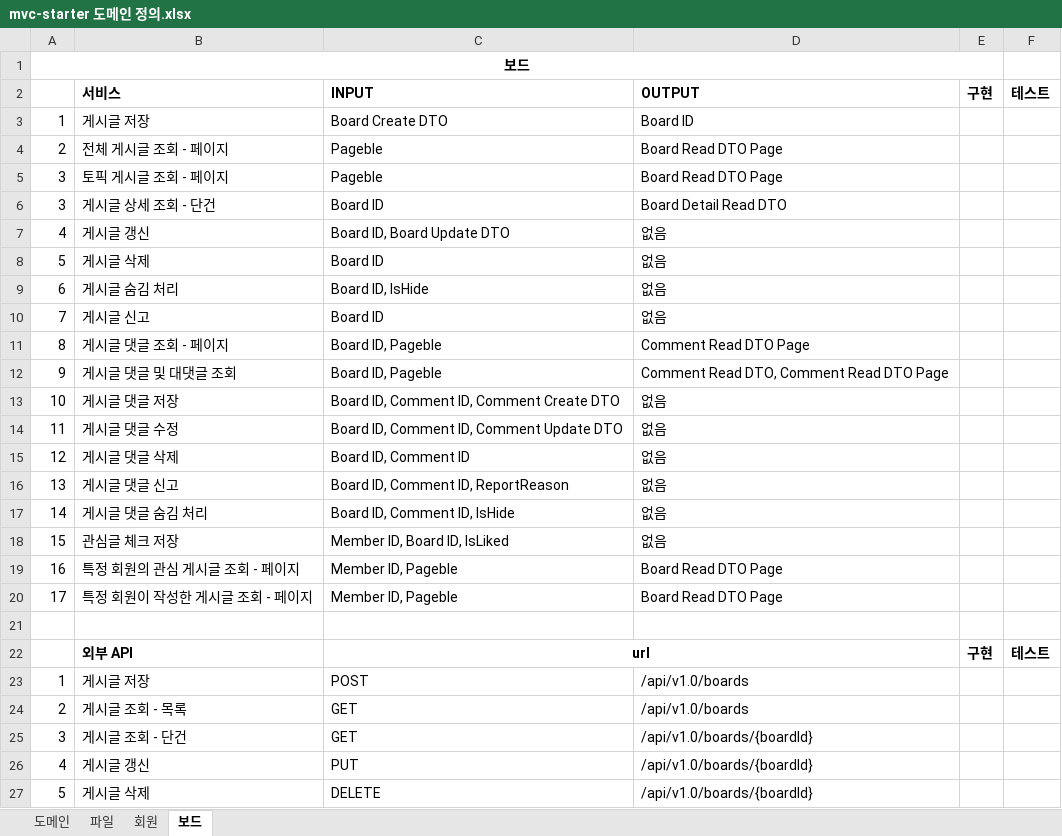
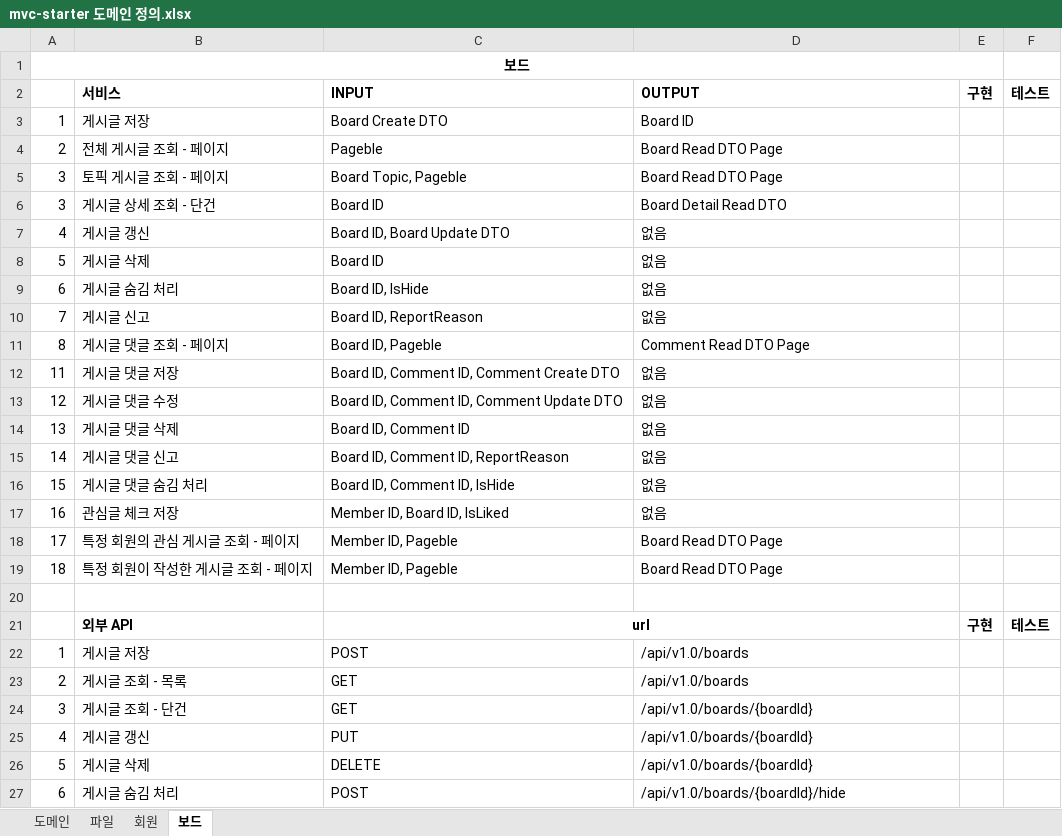
Before and after one commit to JuJin1324/mvc-starter, an Excel workbook: docs/mvc-starter 도메인 정의.xlsx, sheet 보드, drawn as a sheet; only a part is shown; the shorter side is filled out with more unchanged rows; values as stored, in another font and other column widths than the file's, no borders; removed rows and columns are numbered as before the commit, all else as after; the diff names each change by its address in the sheet, - before the commit and + after, or states it on an @@ line.

Commit message:
[Board] Board Service 설계

```diff
--- a/docs/mvc-starter 도메인 정의.xlsx (sheet 보드)
+++ b/docs/mvc-starter 도메인 정의.xlsx (sheet 보드)
-C5: Pageble
+C5: Board Topic, Pageble
-C10: Board ID
+C10: Board ID, ReportReason
-row 12: 9 | 게시글 댓글 및 대댓글 조회 | Board ID, Pageble | Comment Read DTO, Comment Read DTO Page
-row 13: 10 | 게시글 댓글 저장 | Board ID, Comment ID, Comment Create DTO | 없음
-B12: 게시글 댓글 수정
+B12: 게시글 댓글 저장
-C12: Board ID, Comment ID, Comment Update DTO
+C12: Board ID, Comment ID, Comment Create DTO
-B13: 게시글 댓글 삭제
+B13: 게시글 댓글 수정
-C13: Board ID, Comment ID
+C13: Board ID, Comment ID, Comment Update DTO
-B14: 게시글 댓글 신고
+B14: 게시글 댓글 삭제
-C14: Board ID, Comment ID, ReportReason
+C14: Board ID, Comment ID
-B15: 게시글 댓글 숨김 처리
+B15: 게시글 댓글 신고
-C15: Board ID, Comment ID, IsHide
+C15: Board ID, Comment ID, ReportReason
-B16: 관심글 체크 저장
+B16: 게시글 댓글 숨김 처리
-C16: Member ID, Board ID, IsLiked
+C16: Board ID, Comment ID, IsHide
-B17: 특정 회원의 관심 게시글 조회 - 페이지
+B17: 관심글 체크 저장
-C17: Member ID, Pageble
+C17: Member ID, Board ID, IsLiked
-D17: Board Read DTO Page
+D17: 없음
-B18: 특정 회원이 작성한 게시글 조회 - 페이지
+B18: 특정 회원의 관심 게시글 조회 - 페이지
+row 19: 18 | 특정 회원이 작성한 게시글 조회 - 페이지 | Member ID, Pageble | Board Read DTO Page
```
Also changed, not shown: sheet 파일, sheet 도메인, 9 other files.
